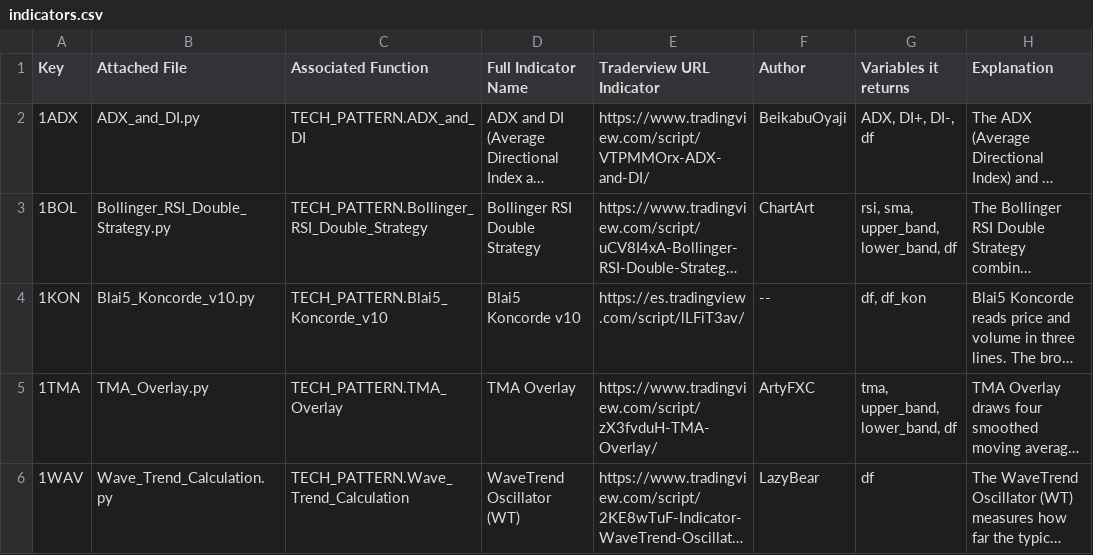
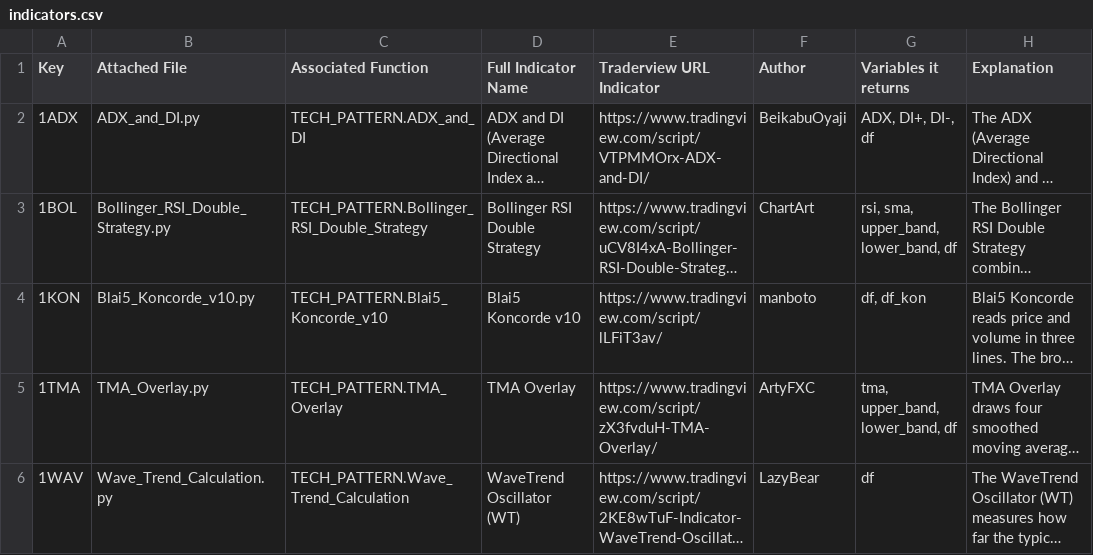
Before and after one commit to Leci37/tuisku_strategy_store, a CSV file: catalogue/indicators.csv, drawn as a sheet; only a part is shown; long unchanged cells end in …; the diff covers the shown part only; the diff names each change by its address in the sheet, - before the commit and + after, or states it on an @@ line.

```diff
--- a/catalogue/indicators.csv
+++ b/catalogue/indicators.csv
-E4 (Traderview URL Indicator): https://es.tradingview.com/script/lLFiT3av/
+E4 (Traderview URL Indicator): https://www.tradingview.com/script/lLFiT3av/
-F4 (Author): --
+F4 (Author): manboto
```
Also changed, not shown: 6 edited cells elsewhere in this file, 5 other files.
